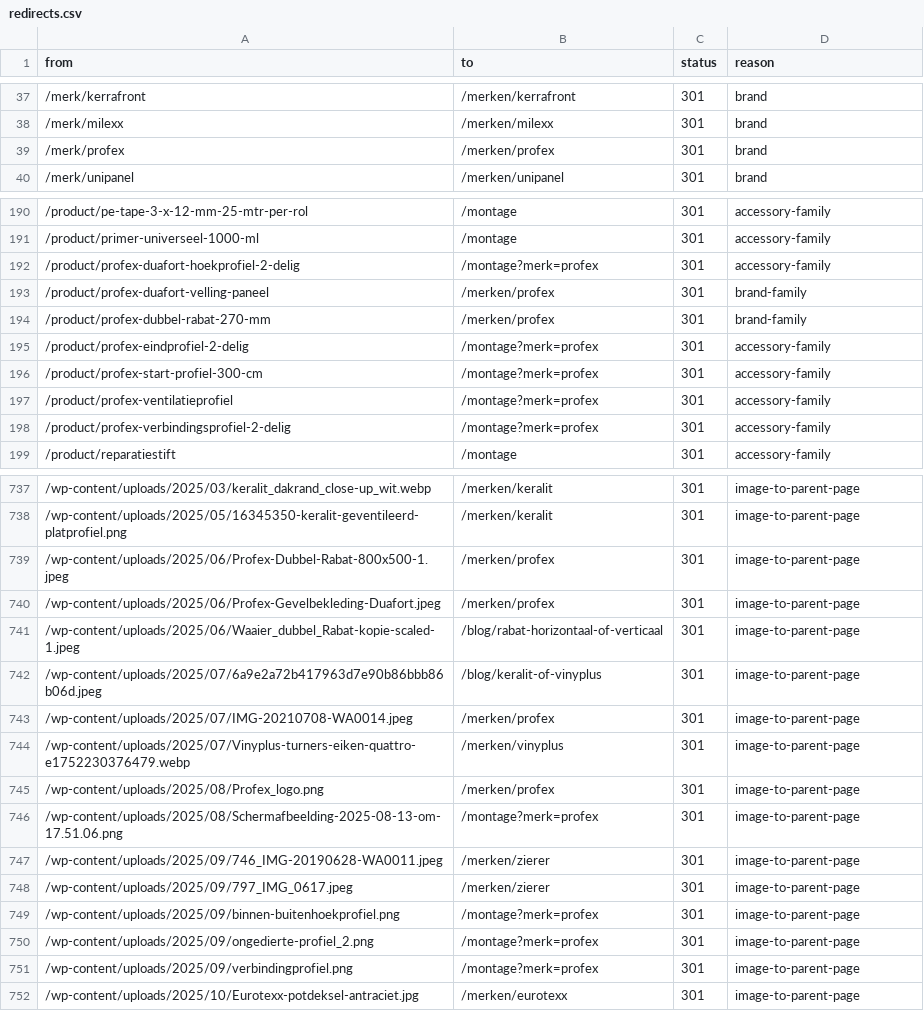
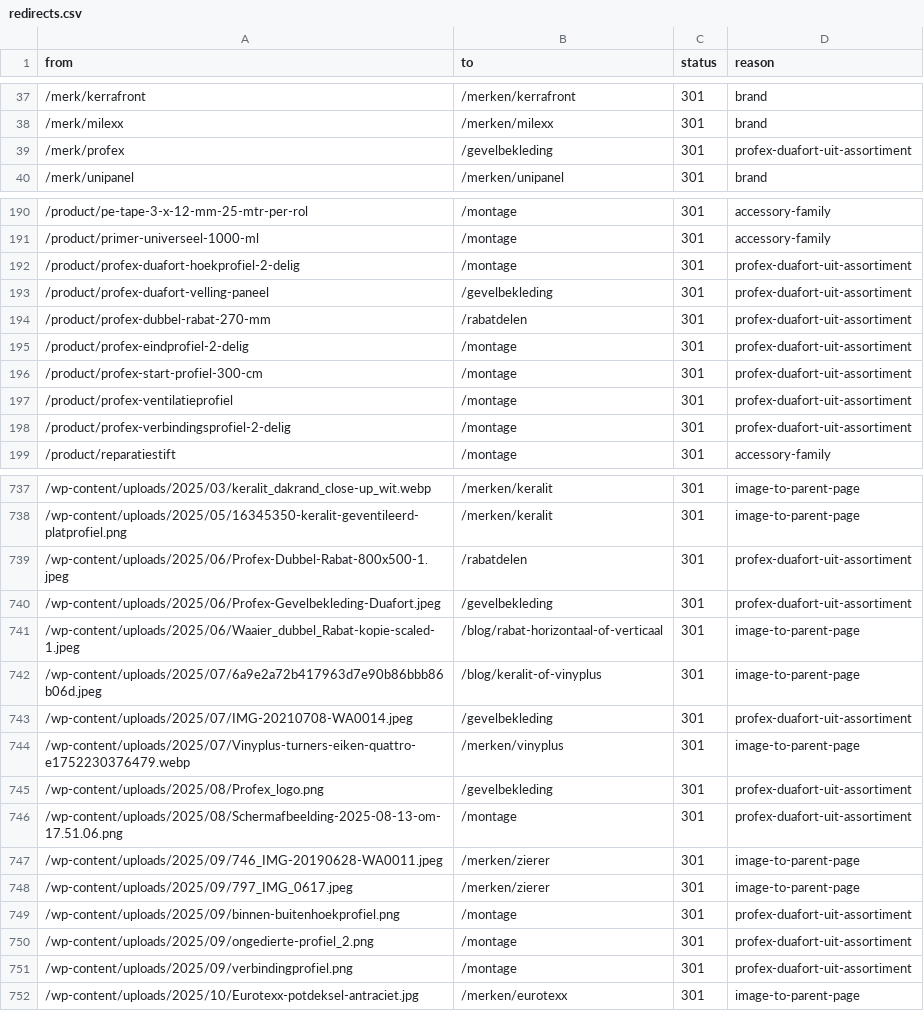
Before and after one commit to RubenPouw/kunststof-gevel-website, a CSV file: data/seo/redirects.csv, drawn as a sheet; only a part is shown, gaps mark what is left out; the diff covers the shown part only.

```diff
--- a/data/seo/redirects.csv
+++ b/data/seo/redirects.csv
@@ -38,3 +38,3 @@ from,to,status,reason
 /merk/milexx,/merken/milexx,301,brand
-/merk/profex,/merken/profex,301,brand
+/merk/profex,/gevelbekleding,301,profex-duafort-uit-assortiment
 /merk/unipanel,/merken/unipanel,301,brand
@@ -191,9 +191,9 @@ from,to,status,reason
 /product/primer-universeel-1000-ml,/montage,301,accessory-family
-/product/profex-duafort-hoekprofiel-2-delig,/montage?merk=profex,301,accessory-family
-/product/profex-duafort-velling-paneel,/merken/profex,301,brand-family
-/product/profex-dubbel-rabat-270-mm,/merken/profex,301,brand-family
-/product/profex-eindprofiel-2-delig,/montage?merk=profex,301,accessory-family
-/product/profex-start-profiel-300-cm,/montage?merk=profex,301,accessory-family
-/product/profex-ventilatieprofiel,/montage?merk=profex,301,accessory-family
-/product/profex-verbindingsprofiel-2-delig,/montage?merk=profex,301,accessory-family
+/product/profex-duafort-hoekprofiel-2-delig,/montage,301,profex-duafort-uit-assortiment
+/product/profex-duafort-velling-paneel,/gevelbekleding,301,profex-duafort-uit-assortiment
+/product/profex-dubbel-rabat-270-mm,/rabatdelen,301,profex-duafort-uit-assortiment
+/product/profex-eindprofiel-2-delig,/montage,301,profex-duafort-uit-assortiment
+/product/profex-start-profiel-300-cm,/montage,301,profex-duafort-uit-assortiment
+/product/profex-ventilatieprofiel,/montage,301,profex-duafort-uit-assortiment
+/product/profex-verbindingsprofiel-2-delig,/montage,301,profex-duafort-uit-assortiment
 /product/reparatiestift,/montage,301,accessory-family
@@ -738,15 +738,15 @@ from,to,status,reason
 /wp-content/uploads/2025/05/16345350-keralit-geventileerd-platprofiel.png,/merken/keralit,301,image-to-parent-page
-/wp-content/uploads/2025/06/Profex-Dubbel-Rabat-800x500-1.jpeg,/merken/profex,301,image-to-parent-page
-/wp-content/uploads/2025/06/Profex-Gevelbekleding-Duafort.jpeg,/merken/profex,301,image-to-parent-page
+/wp-content/uploads/2025/06/Profex-Dubbel-Rabat-800x500-1.jpeg,/rabatdelen,301,profex-duafort-uit-assortiment
+/wp-content/uploads/2025/06/Profex-Gevelbekleding-Duafort.jpeg,/gevelbekleding,301,profex-duafort-uit-assortiment
 /wp-content/uploads/2025/06/Waaier_dubbel_Rabat-kopie-scaled-1.jpeg,/blog/rabat-horizontaal-of-verticaal,301,image-to-parent-page
 /wp-content/uploads/2025/07/6a9e2a72b417963d7e90b86bbb86b06d.jpeg,/blog/keralit-of-vinyplus,301,image-to-parent-page
-/wp-content/uploads/2025/07/IMG-20210708-WA0014.jpeg,/merken/profex,301,image-to-parent-page
+/wp-content/uploads/2025/07/IMG-20210708-WA0014.jpeg,/gevelbekleding,301,profex-duafort-uit-assortiment
 /wp-content/uploads/2025/07/Vinyplus-turners-eiken-quattro-e1752230376479.webp,/merken/vinyplus,301,image-to-parent-page
-/wp-content/uploads/2025/08/Profex_logo.png,/merken/profex,301,image-to-parent-page
-/wp-content/uploads/2025/08/Schermafbeelding-2025-08-13-om-17.51.06.png,/montage?merk=profex,301,image-to-parent-page
+/wp-content/uploads/2025/08/Profex_logo.png,/gevelbekleding,301,profex-duafort-uit-assortiment
+/wp-content/uploads/2025/08/Schermafbeelding-2025-08-13-om-17.51.06.png,/montage,301,profex-duafort-uit-assortiment
 /wp-content/uploads/2025/09/746_IMG-20190628-WA0011.jpeg,/merken/zierer,301,image-to-parent-page
 /wp-content/uploads/2025/09/797_IMG_0617.jpeg,/merken/zierer,301,image-to-parent-page
-/wp-content/uploads/2025/09/binnen-buitenhoekprofiel.png,/montage?merk=profex,301,image-to-parent-page
-/wp-content/uploads/2025/09/ongedierte-profiel_2.png,/montage?merk=profex,301,image-to-parent-page
-/wp-content/uploads/2025/09/verbindingprofiel.png,/montage?merk=profex,301,image-to-parent-page
+/wp-content/uploads/2025/09/binnen-buitenhoekprofiel.png,/montage,301,profex-duafort-uit-assortiment
+/wp-content/uploads/2025/09/ongedierte-profiel_2.png,/montage,301,profex-duafort-uit-assortiment
+/wp-content/uploads/2025/09/verbindingprofiel.png,/montage,301,profex-duafort-uit-assortiment
 /wp-content/uploads/2025/10/Eurotexx-potdeksel-antraciet.jpg,/merken/eurotexx,301,image-to-parent-page
```
Also changed, not shown: 10 edited cells elsewhere in this file, 18 other files.
